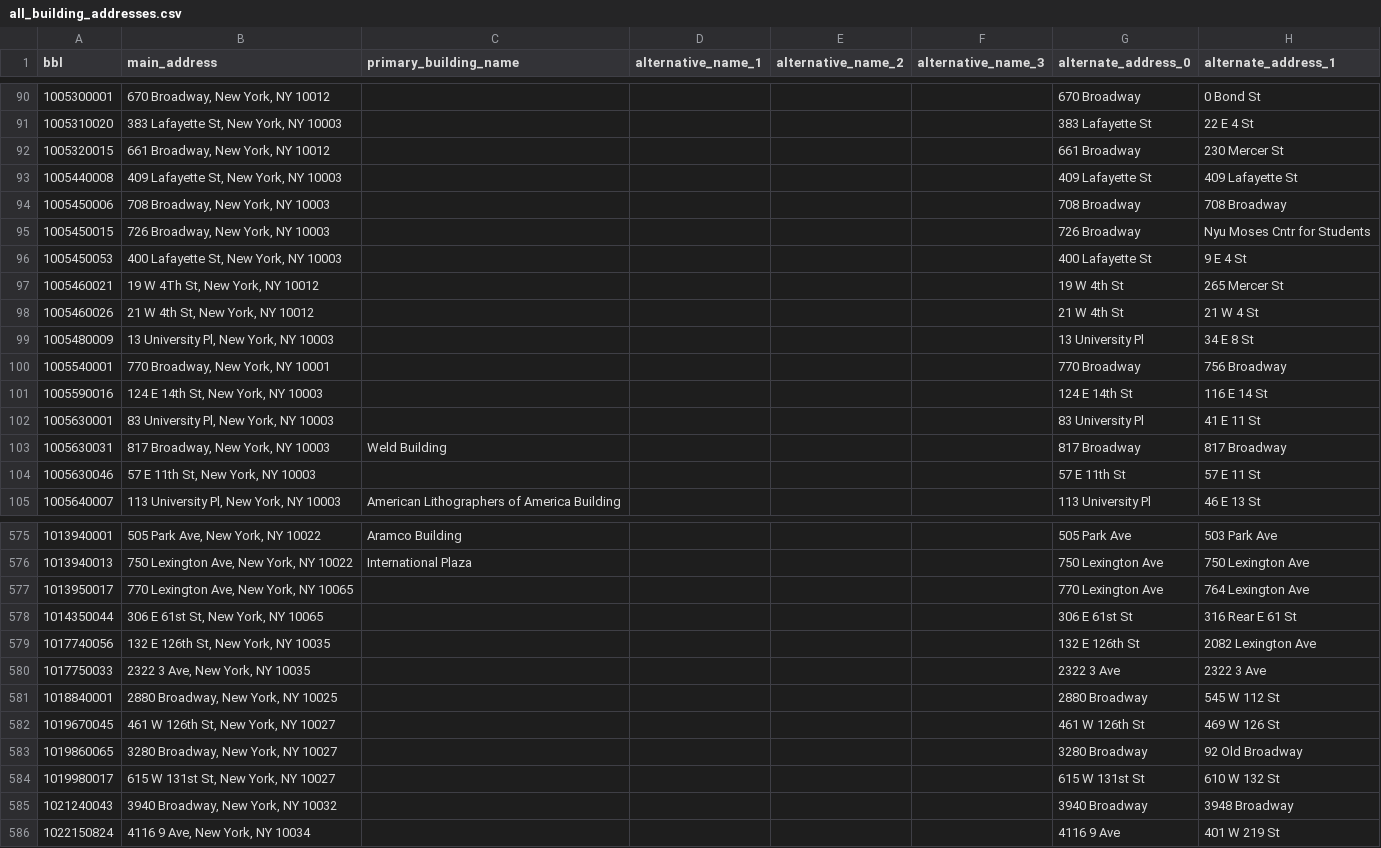
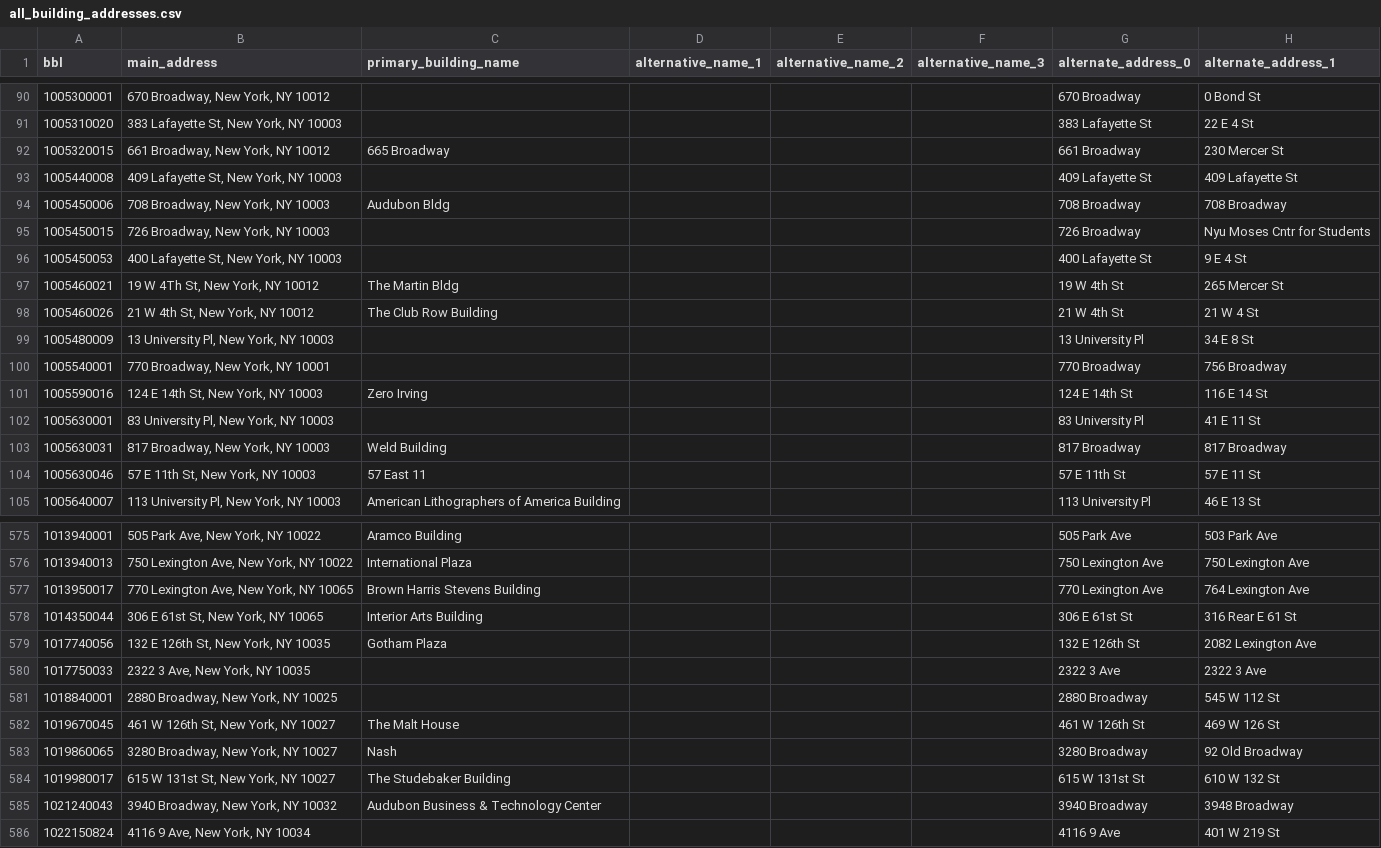
Before and after one commit to fmillerrzero/nyc-test-site, a CSV file: data/all_building_addresses.csv, drawn as a sheet; only a part is shown, gaps mark what is left out; the diff covers the shown part only; the diff names each change by its address in the sheet, - before the commit and + after, or states it on an @@ line.

```diff
--- a/data/all_building_addresses.csv
+++ b/data/all_building_addresses.csv
-C92 (primary_building_name): (empty)
+C92 (primary_building_name): 665 Broadway
-C94 (primary_building_name): (empty)
+C94 (primary_building_name): Audubon Bldg
-C97 (primary_building_name): (empty)
+C97 (primary_building_name): The Martin Bldg
-C98 (primary_building_name): (empty)
+C98 (primary_building_name): The Club Row Building
-C101 (primary_building_name): (empty)
+C101 (primary_building_name): Zero Irving
-C104 (primary_building_name): (empty)
+C104 (primary_building_name): 57 East 11
-C577 (primary_building_name): (empty)
+C577 (primary_building_name): Brown Harris Stevens Building
-C578 (primary_building_name): (empty)
+C578 (primary_building_name): Interior Arts Building
-C579 (primary_building_name): (empty)
+C579 (primary_building_name): Gotham Plaza
-C582 (primary_building_name): (empty)
+C582 (primary_building_name): The Malt House
-C583 (primary_building_name): (empty)
+C583 (primary_building_name): Nash
-C584 (primary_building_name): (empty)
+C584 (primary_building_name): The Studebaker Building
-C585 (primary_building_name): (empty)
+C585 (primary_building_name): Audubon Business & Technology Center
```
Also changed, not shown: 60 edited cells elsewhere in this file, data/odcv_scoring.csv, 9 other files.
